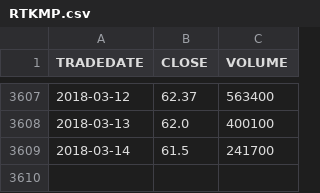
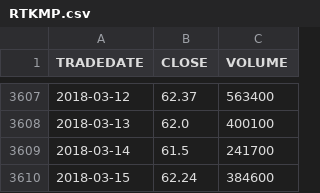
Before and after one commit to WLM1ke/poptimizer_old, a CSV file: data/quotes/RTKMP.csv, drawn as a sheet; only a part is shown, gaps mark what is left out; the diff names each change by its address in the sheet, - before the commit and + after, or states it on an @@ line.

```diff
--- a/data/quotes/RTKMP.csv
+++ b/data/quotes/RTKMP.csv
+row 3610: 2018-03-15 | 62.24 | 384600
```
Also changed, not shown: data/quotes/KBTK.csv, data/securities_info.csv, 3 other files.
